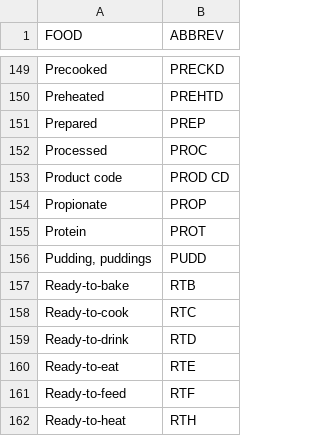
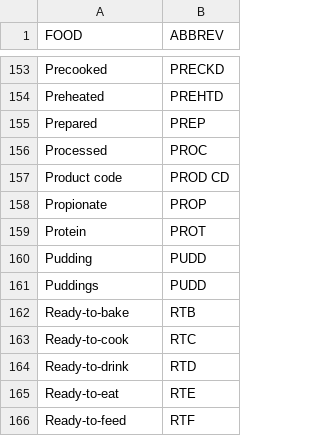
Before and after one commit to YohanJhaveri/health-bot, a CSV file: week1/terriblePDFtoExcel.csv, drawn as a sheet; only a part is shown, gaps mark what is left out; the shorter side is filled out with more unchanged rows; the diff covers the shown part only.

```diff
--- a/week1/terriblePDFtoExcel.csv
+++ b/week1/terriblePDFtoExcel.csv
@@ -155,2 +159,3 @@ Propionate,PROP
 Protein,PROT
-"Pudding, puddings ",PUDD
+Pudding, PUDD
+Puddings,PUDD
```
Also changed, not shown: 6 added rows and 6 edited cells elsewhere in this file, week1/11x5entries.csv, 4 other files.
